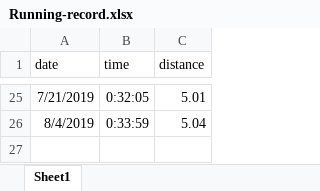
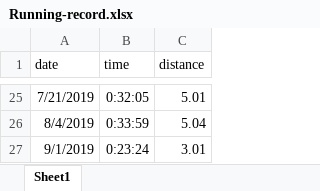
Before and after one commit to PhilosopherZ/Brutalizing-Plan, an Excel workbook: records/Running-record.xlsx, sheet Sheet1, drawn as a sheet; only a part is shown, gaps mark what is left out; values as stored, in another font and other column widths than the file's, no borders; the diff names each change by its address in the sheet, - before the commit and + after, or states it on an @@ line.

Commit message:
Update Running-record.xlsx

```diff
--- a/records/Running-record.xlsx (sheet Sheet1)
+++ b/records/Running-record.xlsx (sheet Sheet1)
+row 27: 9/1/2019 | 0:23:24 | 3.01
```
